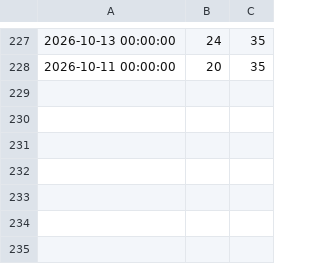
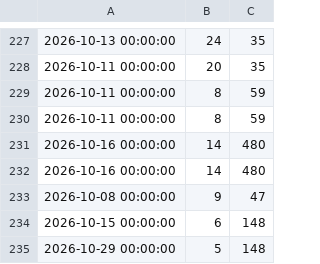
Before and after one commit to bramhulman/DreamPos-WebReport_Inventory_type12Jun2024, a CSV file: DreamPos-WebReport/Err.csv, drawn as a sheet; only a part is shown, gaps mark what is left out.

```diff
--- a/DreamPos-WebReport/Err.csv
+++ b/DreamPos-WebReport/Err.csv
@@ -228 +228,8 @@
 2026-10-11 00:00:00,20,35,
+2026-10-11 00:00:00,8,59,
+2026-10-11 00:00:00,8,59,
+2026-10-16 00:00:00,14,480,
+2026-10-16 00:00:00,14,480,
+2026-10-08 00:00:00,9,47,
+2026-10-15 00:00:00,6,148,
+2026-10-29 00:00:00,5,148,
```
Also changed, not shown: 26 other files.
